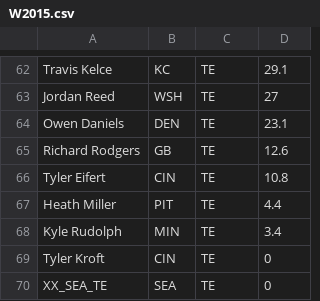
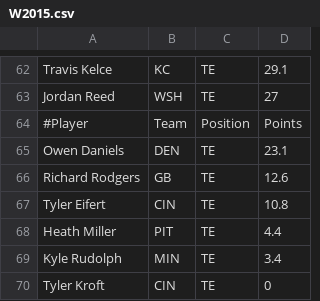
Before and after one commit to followsclosely/playground, a CSV file: playoffs/src/misc/football/W2015.csv, drawn as a sheet; only a part is shown, gaps mark what is left out; the shorter side is filled out with more unchanged rows; the diff names each change by its address in the sheet, - before the commit and + after, or states it on an @@ line.

Commit message:
Added header

```diff
--- a/playoffs/src/misc/football/W2015.csv
+++ b/playoffs/src/misc/football/W2015.csv
+row 64: #Player | Team | Position | Points
```
